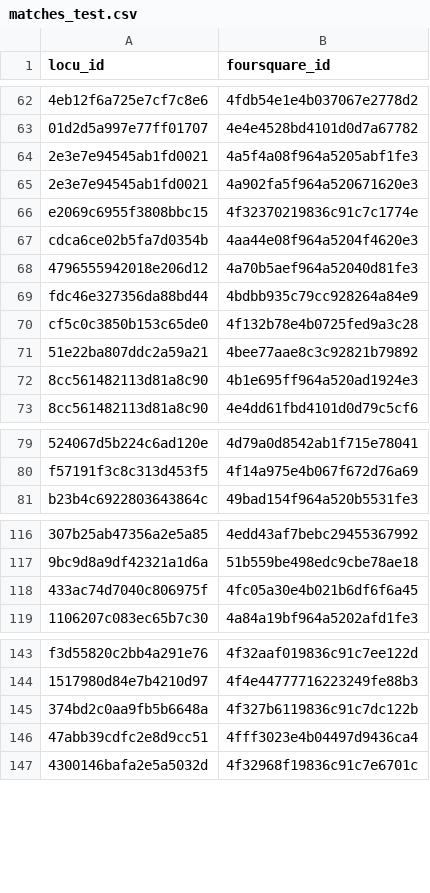
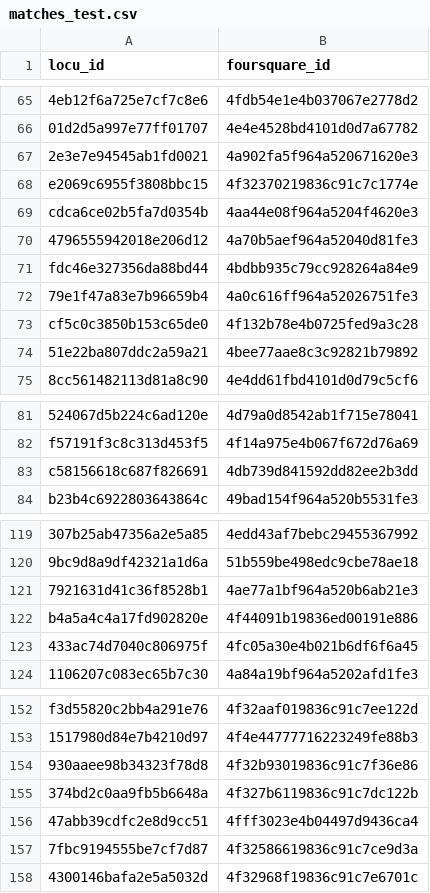
Before and after one commit to colin2328/asciiclass, a CSV file: labs/lab4/matches_test.csv, drawn as a sheet; only a part is shown, gaps mark what is left out; removed rows and columns are numbered as before the commit, all else as after; the diff covers the shown part only; the diff names each change by its address in the sheet, - before the commit and + after, or states it on an @@ line.

```diff
--- a/labs/lab4/matches_test.csv
+++ b/labs/lab4/matches_test.csv
-row 64: 2e3e7e94545ab1fd0021 | 4a5f4a08f964a5205abf1fe3
+row 72: 79e1f47a83e7b96659b4 | 4a0c616ff964a52026751fe3
-row 72: 8cc561482113d81a8c90 | 4b1e695ff964a520ad1924e3
+row 83: c58156618c687f826691 | 4db739d841592dd82ee2b3dd
+row 121: 7921631d41c36f8528b1 | 4ae77a1bf964a520b6ab21e3
+row 122: b4a5a4c4a17fd902820e | 4f44091b19836ed00191e886
+row 154: 930aaee98b34323f78d8 | 4f32b93019836c91c7f36e86
+row 157: 7fbc9194555be7cf7d87 | 4f32586619836c91c7ce9d3a
```
Also changed, not shown: 18 added rows and 9 removed rows elsewhere in this file, 2 other files.
